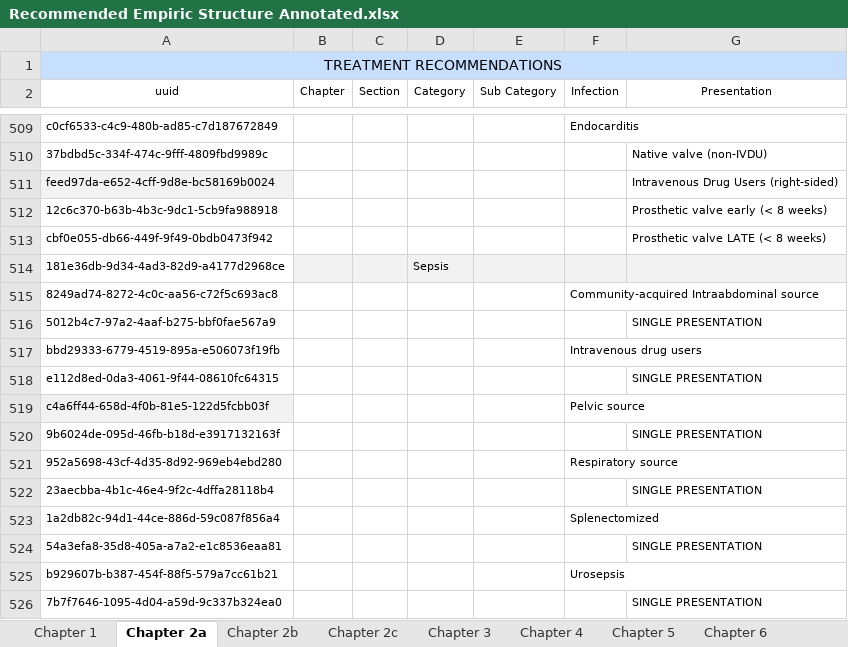
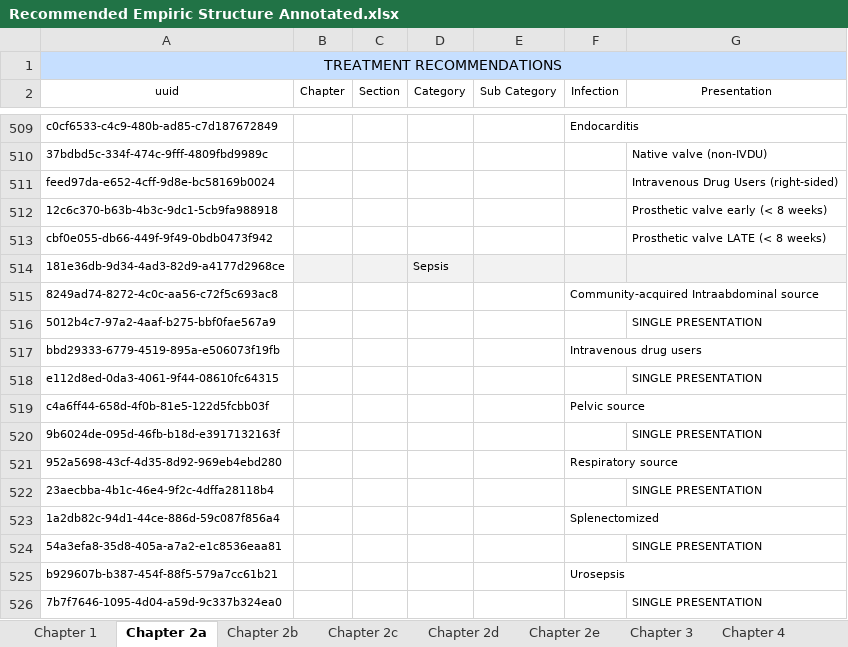
Before and after one commit to edovey/fiveoh-sandbox_1, an Excel workbook: BDEditor/Recommended Empiric Structure Annotated.xlsx, sheet Chapter 2a, drawn as a sheet; only a part is shown, gaps mark what is left out; values as stored, in another font and other column widths than the file's, no borders; the diff names each change by its address in the sheet, - before the commit and + after, or states it on an @@ line.

```diff
--- a/BDEditor/Recommended Empiric Structure Annotated.xlsx (sheet Chapter 2a)
+++ b/BDEditor/Recommended Empiric Structure Annotated.xlsx (sheet Chapter 2a)
+sheet tab: Chapter 2d
+sheet tab: Chapter 2e
-A511 fill: #F2F2F2
+A511 fill: none
-A519 fill: #F2F2F2
+A519 fill: none
```
Also changed, not shown: sheet Chapter 2b, sheet Chapter 2c, other sheet tabs.
